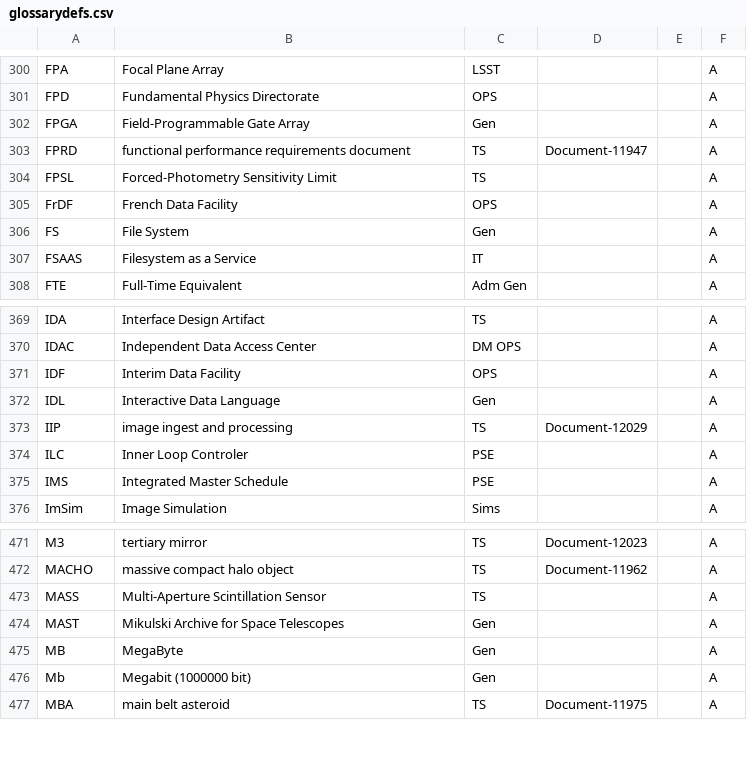
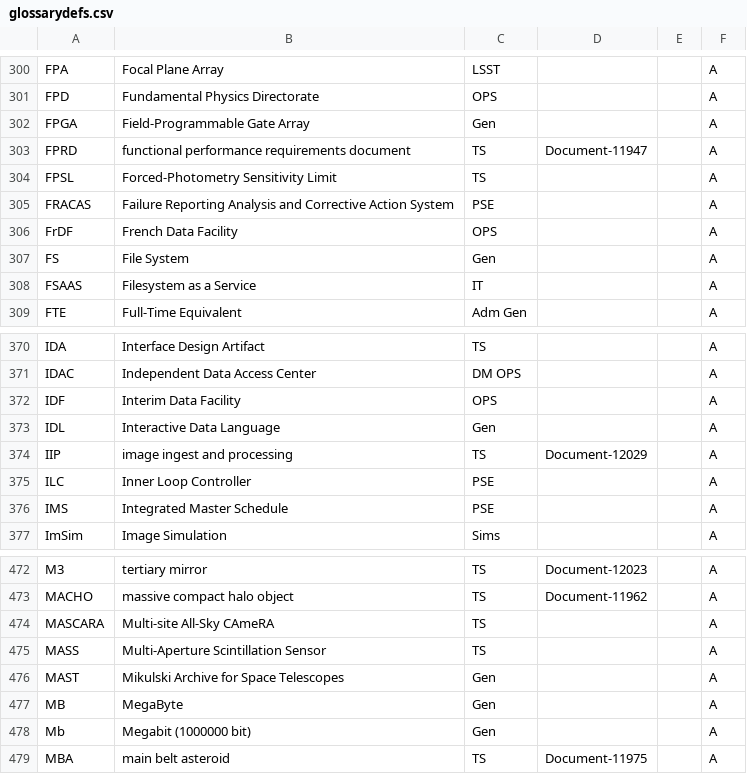
Before and after one commit to lsst/lsst-texmf, a CSV file: etc/glossarydefs.csv, drawn as a sheet; only a part is shown, gaps mark what is left out.

Commit message:
FRACAS and MASCARA

```diff
--- a/etc/glossarydefs.csv
+++ b/etc/glossarydefs.csv
@@ -304,2 +304,3 @@ FPRD,functional performance requirements document,TS,Document-11947,,A
 FPSL,Forced-Photometry Sensitivity Limit,TS,,,A
+FRACAS,Failure Reporting Analysis and Corrective Action System,PSE,,,A
 FrDF,French Data Facility,OPS,,,A
@@ -373,3 +374,3 @@ IDL,Interactive Data Language,Gen,,,A
 IIP,image ingest and processing,TS,Document-12029,,A
-ILC,Inner Loop Controler,PSE,,,A
+ILC,Inner Loop Controller,PSE,,,A
 IMS,Integrated Master Schedule,PSE,,,A
@@ -472,2 +473,3 @@ M3,tertiary mirror,TS,Document-12023,,A
 MACHO,massive compact halo object,TS,Document-11962,,A
+MASCARA,Multi-site All-Sky CAmeRA,TS,,,A
 MASS,Multi-Aperture Scintillation Sensor,TS,,,A
```
